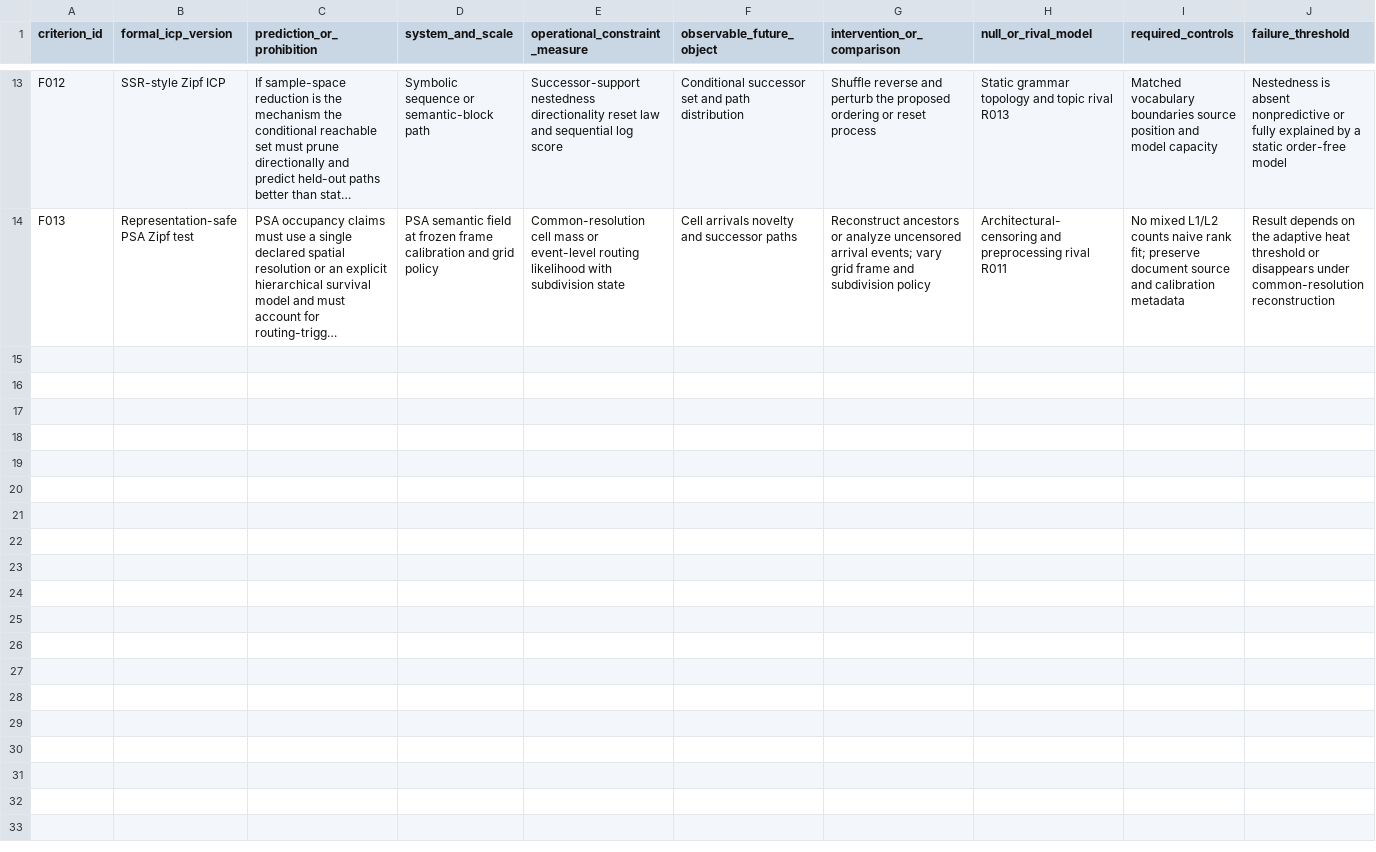
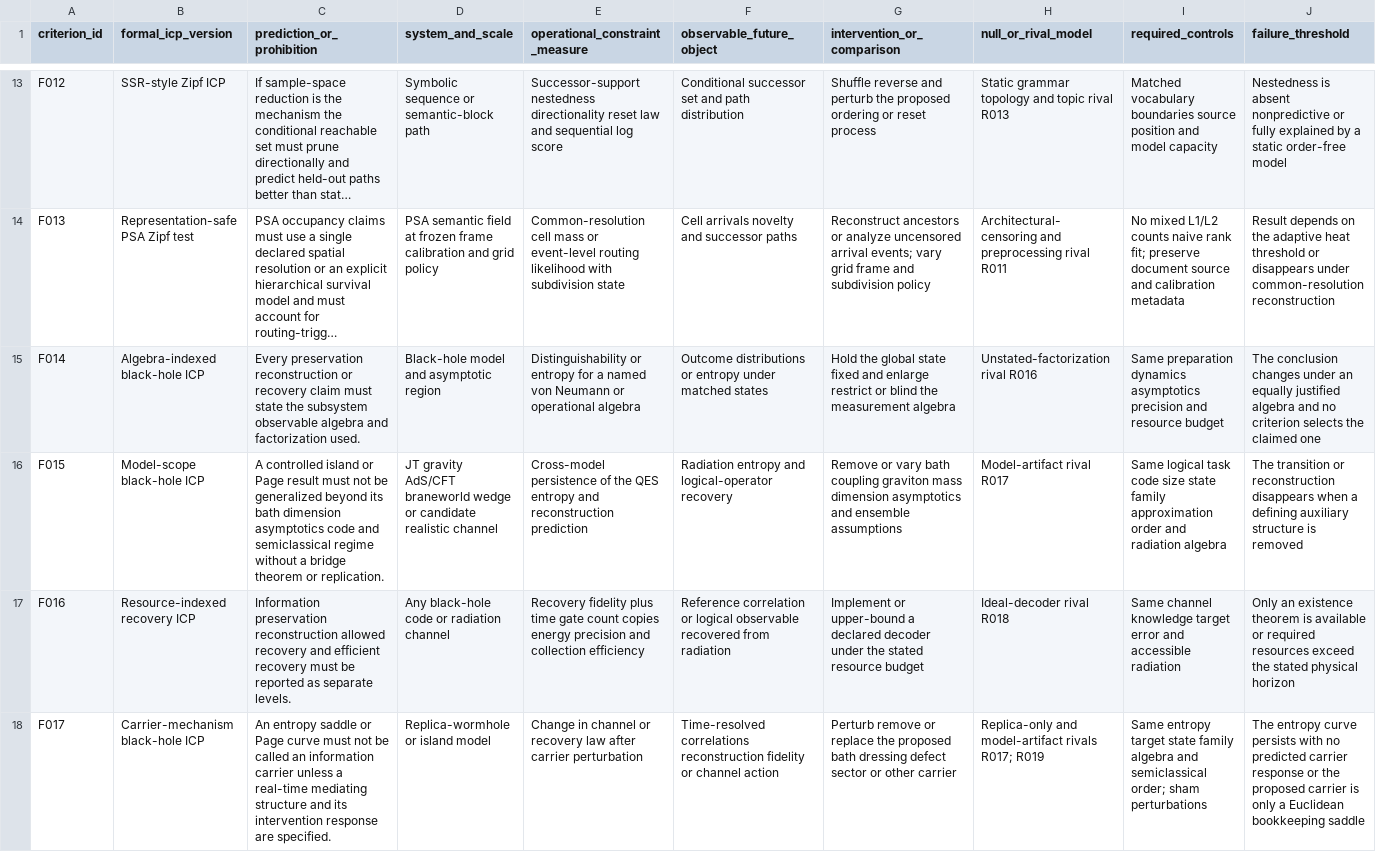
Before and after one commit to fmertz55/ICP, a CSV file: analysis/falsification_criteria.csv, drawn as a sheet; only a part is shown, gaps mark what is left out; long unchanged cells end in …; rows hold the shown columns only; the diff covers the shown part only; the diff names each change by its address in the sheet, - before the commit and + after, or states it on an @@ line.

Commit message:
Done—Black Hole Pilot Batch 03 is live.
The defensible core finding is:

> The same Page-shaped entropy curve does not imply the same carrier, channel, observable algebra, reconstruction map, or recovery cost.

Black-hole physics forces ICP to distinguish:

1. global information preservation;
2. algebra-relative distinguishishability;
3. logical reconstruction;
4. message recovery;
5. efficient recovery within physical resources.

Page’s calculation is a conditional random-state benchmark, while Harlow–Hayden shows that formal recoverability need not mean feasible decoding. [Page](https://arxiv.org/abs/hep-th/9306083), [Harlow–Hayden](https://arxiv.org/abs/1301.4504)

The current massless-gravity frontier remains unresolved: Antonini et al. defend proper radiation algebras and observable islands, while Geng et al. argue that complete asymptotic algebras already contain the information. June-2026 models sharpen both sides without settling realistic four-dimensional evaporation. [Antonini et al.](https://doi.org/10.1007/JHEP10%282025%29034), [Geng et al.](https://arxiv.org/abs/2602.06543), [Kumar](https://arxiv.org/abs/2606.00488), [Dar et al.](https://arxiv.org/abs/2606.09346)

Key deliverables:

- [Pilot Batch 03 synthesis](/Users/douglasclark/ICP/synthesis/pilot_batch_03_black_hole_information.md:15)
- [Black-hole mechanism matrix](/Users/douglasclark/ICP/analysis/black_hole_information_matrix.csv:1)
- [Frontier disagreement map](/Users/douglasclark/ICP/analysis/black_hole_frontier_disagreement.csv:1)
- [Black-hole falsification gates](/Users/douglasclark/ICP/analysis/falsification_criteria.csv:15)
- [Expanded source registry](/Users/douglasclark/ICP/library/source_index.csv:40)

The corpus now contains 65 registered sources, including 27 black-hole sources—23 peer-reviewed and four current preprints—with 43 black-hole claim-evidence relationships.

The name still holds: **ICP = Information–Constraint Program**. Black-hole theory strengthens “Program,” but would make “Principle” premature. The Dirac manuscript PDF remains intact and byte-identical in `ICP/docs`.

```diff
--- a/analysis/falsification_criteria.csv
+++ b/analysis/falsification_criteria.csv
+row 15: F014 | Algebra-indexed black-hole ICP | Every preservation reconstruction or recovery claim must state the subsystem observable algebra and factorization used. | Black-hole model and asymptotic region | Distinguishability or entropy for a named von Neumann or operational algebra | Outcome distributions or entropy under matched states | Hold the global state fixed and enlarge restrict or blind the measurement algebra | Unstated-factorization rival R016 | Same preparation dynamics asymptotics precision and resource budget | The conclusion changes under an equally justified algebra and no criterion selects the claimed one
+row 16: F015 | Model-scope black-hole ICP | A controlled island or Page result must not be generalized beyond its bath dimension asymptotics code and semiclassical regime without a bridge theorem or replication. | JT gravity AdS/CFT braneworld wedge or candidate realistic channel | Cross-model persistence of the QES entropy and reconstruction prediction | Radiation entropy and logical-operator recovery | Remove or vary bath coupling graviton mass dimension asymptotics and ensemble assumptions | Model-artifact rival R017 | Same logical task code size state family approximation order and radiation algebra | The transition or reconstruction disappears when a defining auxiliary structure is removed
+row 17: F016 | Resource-indexed recovery ICP | Information preservation reconstruction allowed recovery and efficient recovery must be reported as separate levels. | Any black-hole code or radiation channel | Recovery fidelity plus time gate count copies energy precision and collection efficiency | Reference correlation or logical observable recovered from radiation | Implement or upper-bound a declared decoder under the stated resource budget | Ideal-decoder rival R018 | Same channel knowledge target error and accessible radiation | Only an existence theorem is available or required resources exceed the stated physical horizon
+row 18: F017 | Carrier-mechanism black-hole ICP | An entropy saddle or Page curve must not be called an information carrier unless a real-time mediating structure and its intervention response are specified. | Replica-wormhole or island model | Change in channel or recovery law after carrier perturbation | Time-resolved correlations reconstruction fidelity or channel action | Perturb remove or replace the proposed bath dressing defect sector or other carrier | Replica-only and model-artifact rivals R017; R019 | Same entropy target state family algebra and semiclassical order; sham perturbations | The entropy curve persists with no predicted carrier response or the proposed carrier is only a Euclidean bookkeeping saddle
```
Also changed, not shown: 3 added rows elsewhere in this file, protocol/amendments.csv, searches/search_log.csv, 39 other files.
